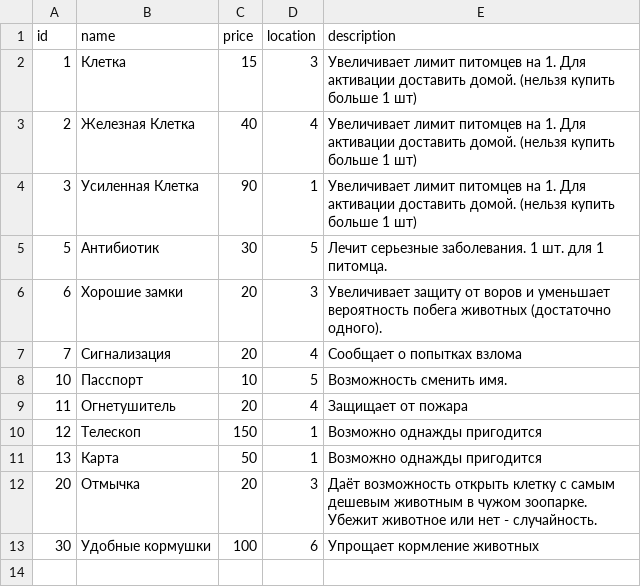
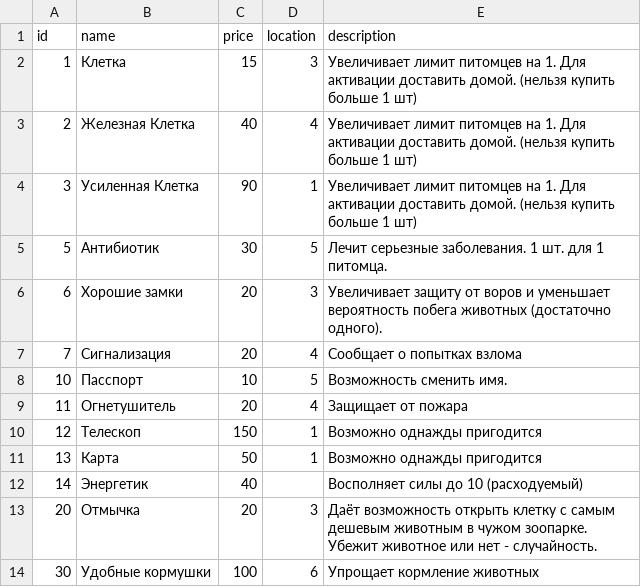
Before and after one commit to porodem/amzzoo, a CSV file: items.csv, drawn as a sheet; the diff names each change by its address in the sheet, - before the commit and + after, or states it on an @@ line.

Commit message:
invite frends and energy item

```diff
--- a/items.csv
+++ b/items.csv
+row 12: 14 | Энергетик | 40 |  | Восполняет силы до 10 (расходуемый)
```
Also changed, not shown: 2 other files.
